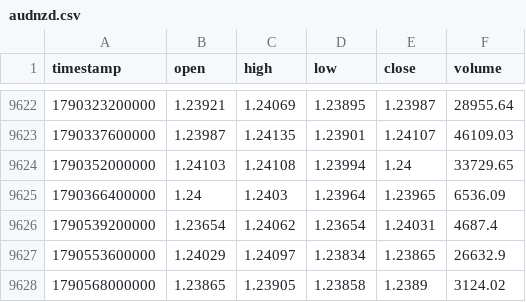
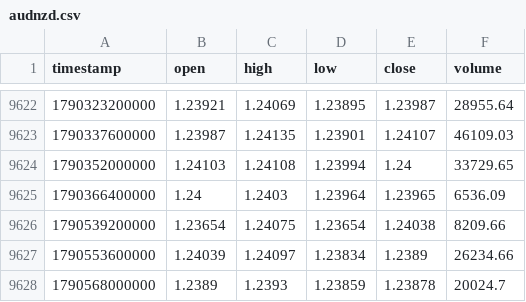
Before and after one commit to rikuudon24-beep/chair-scale, a CSV file: data/market/h4/audnzd.csv, drawn as a sheet; only a part is shown, gaps mark what is left out.

```diff
--- a/data/market/h4/audnzd.csv
+++ b/data/market/h4/audnzd.csv
@@ -9625,4 +9625,4 @@ timestamp,open,high,low,close,volume
 1790366400000,1.24,1.2403,1.23964,1.23965,6536.09
-1790539200000,1.23654,1.24062,1.23654,1.24031,4687.4
-1790553600000,1.24029,1.24097,1.23834,1.23865,26632.9
-1790568000000,1.23865,1.23905,1.23858,1.2389,3124.02
+1790539200000,1.23654,1.24075,1.23654,1.24038,8209.66
+1790553600000,1.24039,1.24097,1.23834,1.2389,26234.66
+1790568000000,1.2389,1.2393,1.23859,1.23878,20024.7
```
Also changed, not shown: data/market/h4/audusd.csv, data/market/h4/nzdusd.csv, 4 other files.
